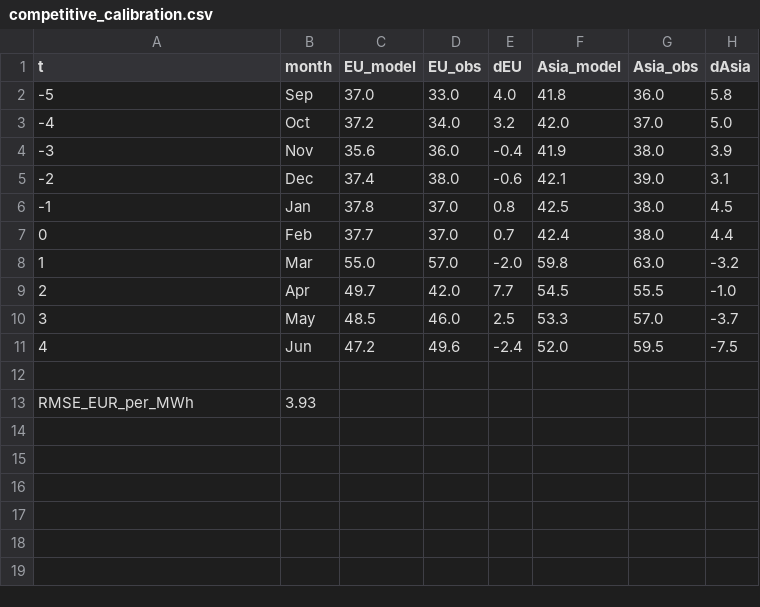
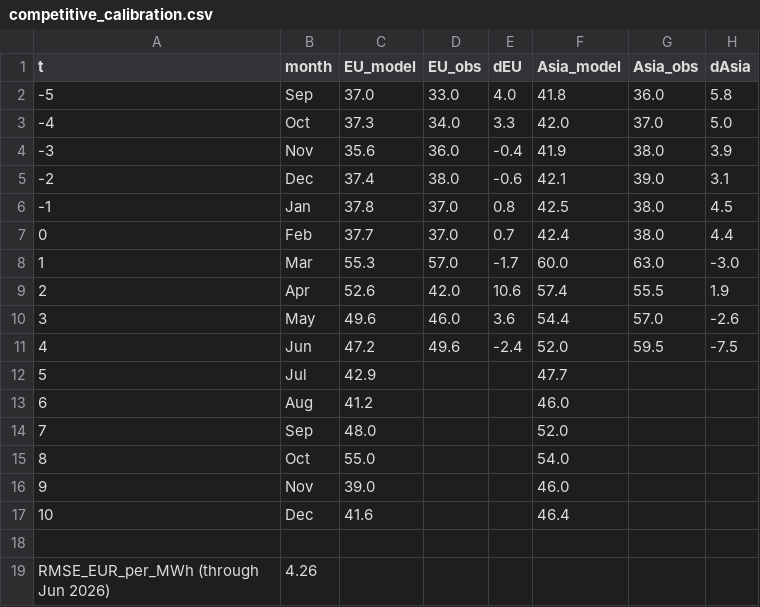
Before and after one commit to danielcasar/lng-model, a CSV file: results/competitive_calibration.csv, drawn as a sheet; removed rows and columns are numbered as before the commit, all else as after; the diff names each change by its address in the sheet, - before the commit and + after, or states it on an @@ line.

```diff
--- a/results/competitive_calibration.csv
+++ b/results/competitive_calibration.csv
-C3 (EU_model): 37.2
+C3 (EU_model): 37.3
-E3 (dEU): 3.2
+E3 (dEU): 3.3
-row 8: 1 | Mar | 55.0 | 57.0 | -2.0 | 59.8 | 63.0 | -3.2
-row 9: 2 | Apr | 49.7 | 42.0 | 7.7 | 54.5 | 55.5 | -1.0
-row 10: 3 | May | 48.5 | 46.0 | 2.5 | 53.3 | 57.0 | -3.7
+row 8: 1 | Mar | 55.3 | 57.0 | -1.7 | 60.0 | 63.0 | -3.0
+row 9: 2 | Apr | 52.6 | 42.0 | 10.6 | 57.4 | 55.5 | 1.9
+row 10: 3 | May | 49.6 | 46.0 | 3.6 | 54.4 | 57.0 | -2.6
+row 12: 5 | Jul | 42.9 |  |  | 47.7
+row 13: 6 | Aug | 41.2 |  |  | 46.0
+row 14: 7 | Sep | 48.0 |  |  | 52.0
+row 15: 8 | Oct | 55.0 |  |  | 54.0
+row 16: 9 | Nov | 39.0 |  |  | 46.0
+row 17: 10 | Dec | 41.6 |  |  | 46.4
@@ column A (t) renumbered from row 19 down @@
-B19 (month): 3.93
+B19 (month): 4.26
```
Also changed, not shown: parameters.csv, results/competitive_storage.csv, 4 other files.
